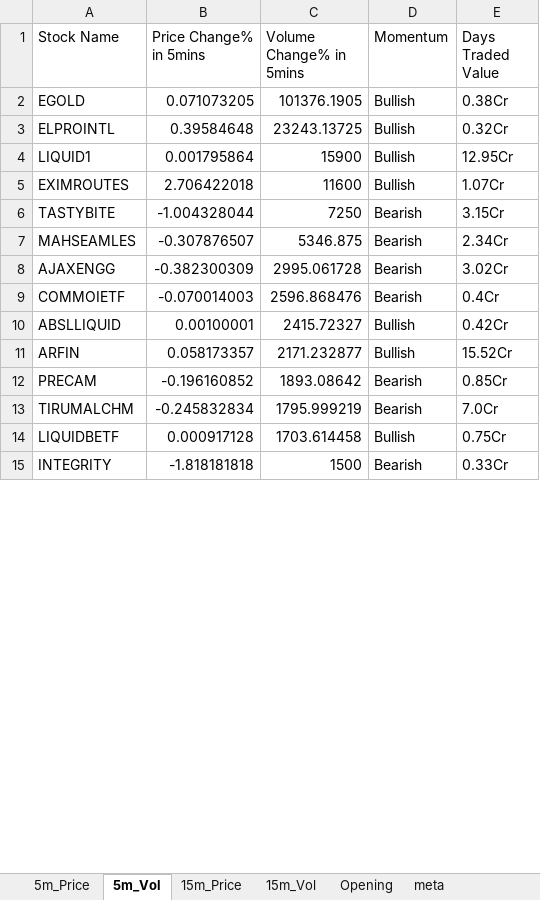
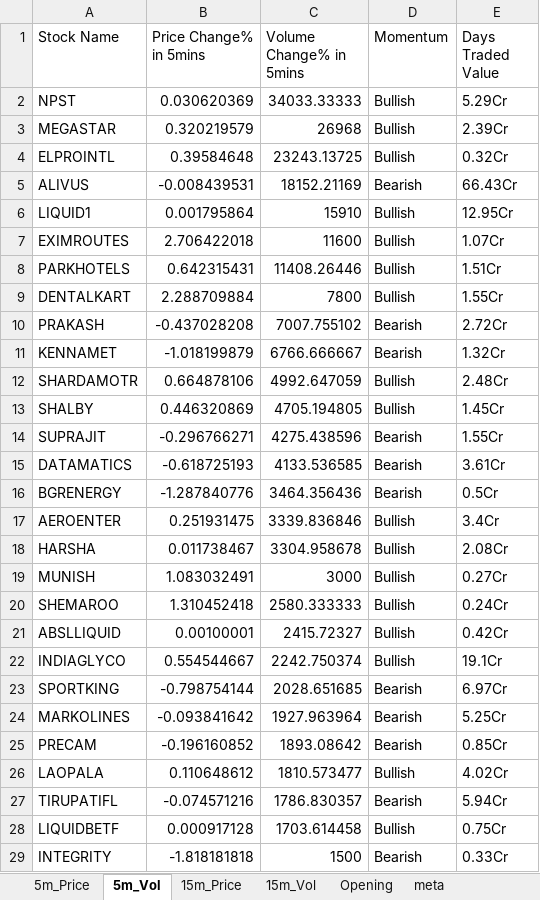
Before and after one commit to srbsharma92/priceAction2, an Excel workbook: data/live_data.xlsx, sheet 5m_Vol, drawn as a sheet; only a part is shown; values as stored, in another font and other column widths than the file's, no borders; removed rows and columns are numbered as before the commit, all else as after; the diff covers the shown part only; the diff names each change by its address in the sheet, - before the commit and + after, or states it on an @@ line.

```diff
--- a/data/live_data.xlsx (sheet 5m_Vol)
+++ b/data/live_data.xlsx (sheet 5m_Vol)
-row 2: EGOLD | 0.071073205 | 101376.1905 | Bullish | 0.38Cr
+row 2: NPST | 0.030620369 | 34033.33333 | Bullish | 5.29Cr
+row 3: MEGASTAR | 0.320219579 | 26968 | Bullish | 2.39Cr
+row 5: ALIVUS | -0.008439531 | 18152.21169 | Bearish | 66.43Cr
-C6 (Volume Change% in 5mins): 15900
+C6 (Volume Change% in 5mins): 15910
-row 6: TASTYBITE | -1.004328044 | 7250 | Bearish | 3.15Cr
-row 7: MAHSEAMLES | -0.307876507 | 5346.875 | Bearish | 2.34Cr
-row 8: AJAXENGG | -0.382300309 | 2995.061728 | Bearish | 3.02Cr
-row 9: COMMOIETF | -0.070014003 | 2596.868476 | Bearish | 0.4Cr
+row 8: PARKHOTELS | 0.642315431 | 11408.26446 | Bullish | 1.51Cr
+row 9: DENTALKART | 2.288709884 | 7800 | Bullish | 1.55Cr
+row 10: PRAKASH | -0.437028208 | 7007.755102 | Bearish | 2.72Cr
+row 11: KENNAMET | -1.018199879 | 6766.666667 | Bearish | 1.32Cr
+row 12: SHARDAMOTR | 0.664878106 | 4992.647059 | Bullish | 2.48Cr
+row 13: SHALBY | 0.446320869 | 4705.194805 | Bullish | 1.45Cr
+row 14: SUPRAJIT | -0.296766271 | 4275.438596 | Bearish | 1.55Cr
+row 15: DATAMATICS | -0.618725193 | 4133.536585 | Bearish | 3.61Cr
+row 16: BGRENERGY | -1.287840776 | 3464.356436 | Bearish | 0.5Cr
+row 17: AEROENTER | 0.251931475 | 3339.836846 | Bullish | 3.4Cr
+row 18: HARSHA | 0.011738467 | 3304.958678 | Bullish | 2.08Cr
+row 19: MUNISH | 1.083032491 | 3000 | Bullish | 0.27Cr
+row 20: SHEMAROO | 1.310452418 | 2580.333333 | Bullish | 0.24Cr
-row 11: ARFIN | 0.058173357 | 2171.232877 | Bullish | 15.52Cr
+row 22: INDIAGLYCO | 0.554544667 | 2242.750374 | Bullish | 19.1Cr
+row 23: SPORTKING | -0.798754144 | 2028.651685 | Bearish | 6.97Cr
+row 24: MARKOLINES | -0.093841642 | 1927.963964 | Bearish | 5.25Cr
-row 13: TIRUMALCHM | -0.245832834 | 1795.999219 | Bearish | 7.0Cr
+row 26: LAOPALA | 0.110648612 | 1810.573477 | Bullish | 4.02Cr
+row 27: TIRUPATIFL | -0.074571216 | 1786.830357 | Bearish | 5.94Cr
```
Also changed, not shown: 17 added rows and 16 removed rows elsewhere in this sheet, sheet 15m_Vol, sheet 15m_Price, sheet 5m_Price, sheet meta.
